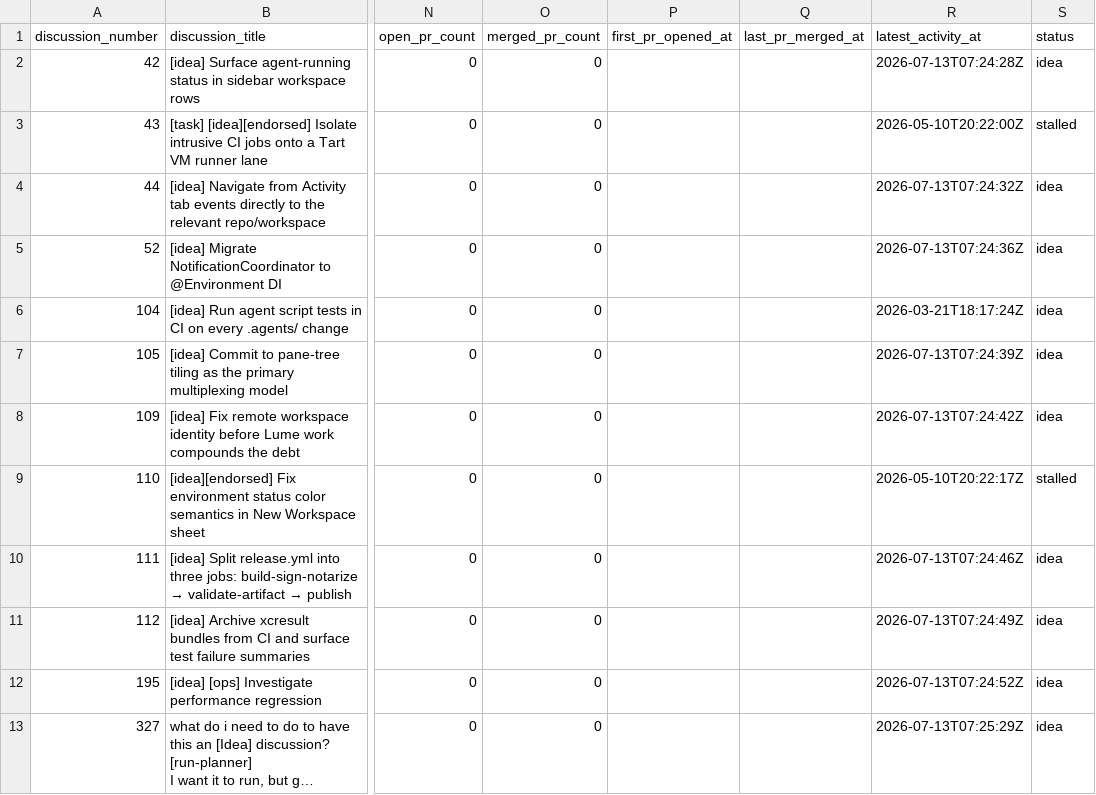
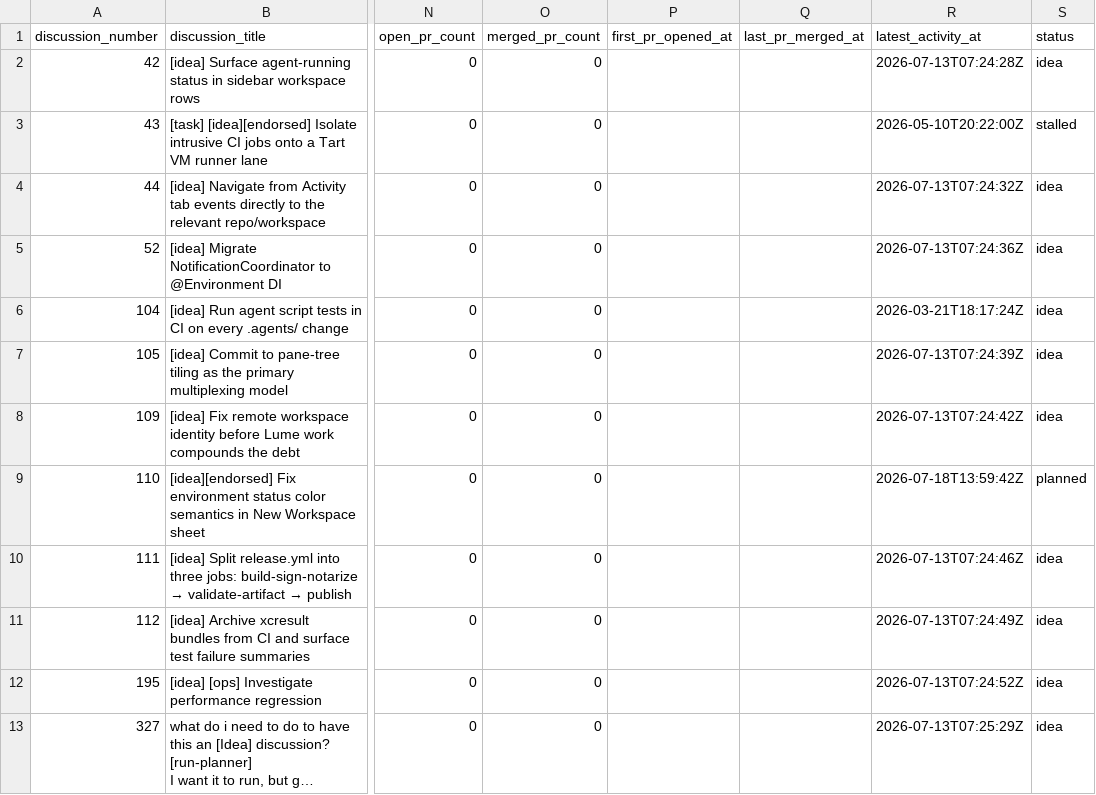
Before and after one commit to fairchild/workspaces, a CSV file: docs/ops/timeline.csv, drawn as a sheet; only a part is shown, gaps mark what is left out; long unchanged cells end in …; the diff names each change by its address in the sheet, - before the commit and + after, or states it on an @@ line.

```diff
--- a/docs/ops/timeline.csv
+++ b/docs/ops/timeline.csv
-R9 (latest_activity_at): 2026-05-10T20:22:17Z
+R9 (latest_activity_at): 2026-07-18T13:59:42Z
-S9 (status): stalled
+S9 (status): planned
```
Also changed, not shown: 2 other files.
